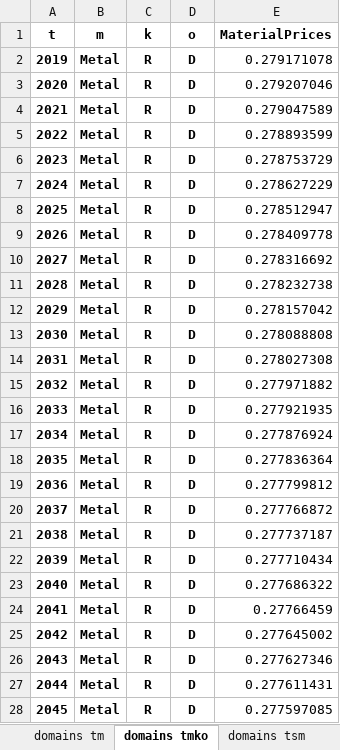
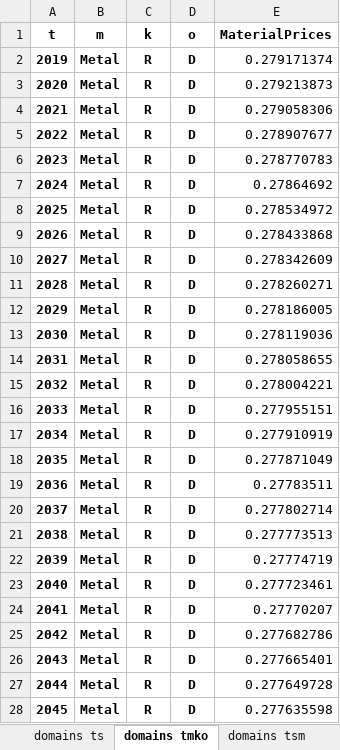
Before and after one commit to ChampionApe/CGE_Generator, an Excel workbook: projects/WasteCGE/results/IRRall.xlsx, sheet domains tmko, drawn as a sheet; only a part is shown; values as stored, in another font and other column widths than the file's, no borders; the diff covers the shown part only; the diff names each change by its address in the sheet, - before the commit and + after, or states it on an @@ line.

```diff
--- a/projects/WasteCGE/results/IRRall.xlsx (sheet domains tmko)
+++ b/projects/WasteCGE/results/IRRall.xlsx (sheet domains tmko)
-E2 (MaterialPrices): 0.279171078
+E2 (MaterialPrices): 0.279171374
-E3 (MaterialPrices): 0.279207046
+E3 (MaterialPrices): 0.279213873
-E4 (MaterialPrices): 0.279047589
+E4 (MaterialPrices): 0.279058306
-E5 (MaterialPrices): 0.278893599
+E5 (MaterialPrices): 0.278907677
-E6 (MaterialPrices): 0.278753729
+E6 (MaterialPrices): 0.278770783
-E7 (MaterialPrices): 0.278627229
+E7 (MaterialPrices): 0.27864692
-E8 (MaterialPrices): 0.278512947
+E8 (MaterialPrices): 0.278534972
-E9 (MaterialPrices): 0.278409778
+E9 (MaterialPrices): 0.278433868
-E10 (MaterialPrices): 0.278316692
+E10 (MaterialPrices): 0.278342609
-E11 (MaterialPrices): 0.278232738
+E11 (MaterialPrices): 0.278260271
-E12 (MaterialPrices): 0.278157042
+E12 (MaterialPrices): 0.278186005
-E13 (MaterialPrices): 0.278088808
+E13 (MaterialPrices): 0.278119036
-E14 (MaterialPrices): 0.278027308
+E14 (MaterialPrices): 0.278058655
-E15 (MaterialPrices): 0.277971882
+E15 (MaterialPrices): 0.278004221
-E16 (MaterialPrices): 0.277921935
+E16 (MaterialPrices): 0.277955151
-E17 (MaterialPrices): 0.277876924
+E17 (MaterialPrices): 0.277910919
-E18 (MaterialPrices): 0.277836364
+E18 (MaterialPrices): 0.277871049
-E19 (MaterialPrices): 0.277799812
+E19 (MaterialPrices): 0.27783511
-E20 (MaterialPrices): 0.277766872
+E20 (MaterialPrices): 0.277802714
-E21 (MaterialPrices): 0.277737187
+E21 (MaterialPrices): 0.277773513
-E22 (MaterialPrices): 0.277710434
+E22 (MaterialPrices): 0.27774719
-E23 (MaterialPrices): 0.277686322
+E23 (MaterialPrices): 0.277723461
-E24 (MaterialPrices): 0.27766459
+E24 (MaterialPrices): 0.27770207
-E25 (MaterialPrices): 0.277645002
+E25 (MaterialPrices): 0.277682786
-E26 (MaterialPrices): 0.277627346
+E26 (MaterialPrices): 0.277665401
-E27 (MaterialPrices): 0.277611431
+E27 (MaterialPrices): 0.277649728
-E28 (MaterialPrices): 0.277597085
+E28 (MaterialPrices): 0.277635598
```
Also changed, not shown: 1773 edited cells elsewhere in this sheet, sheet domains tm, sheet domains ts, sheet domains t, other sheet tabs, projects/WasteCGE/results/Baseline.xlsx, projects/WasteCGE/results/IRRmetal.xlsx, 13 other files.
